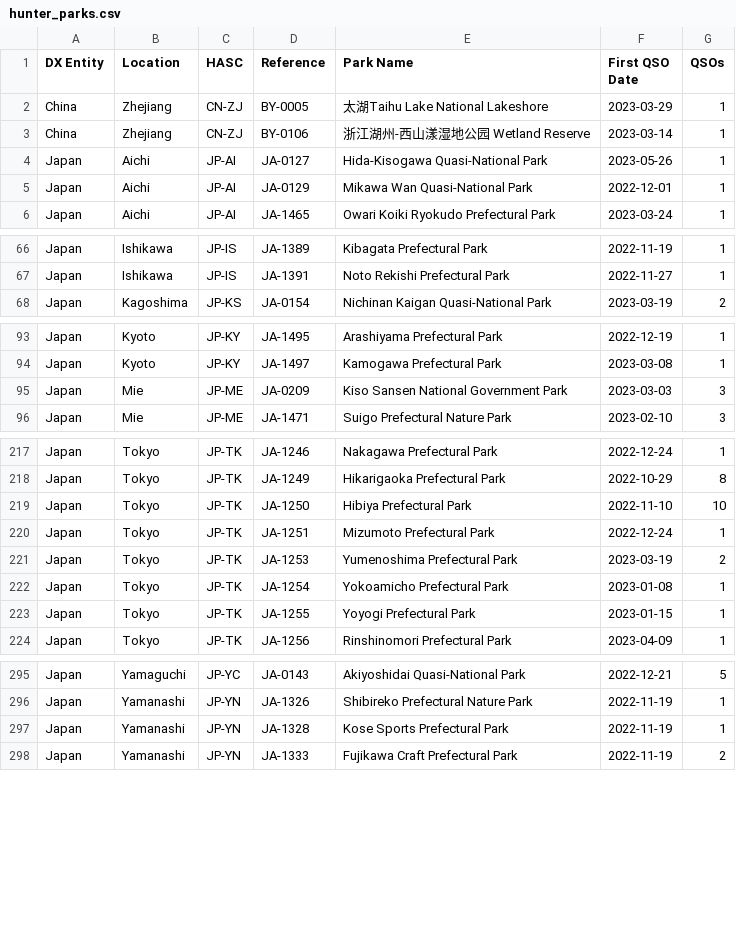
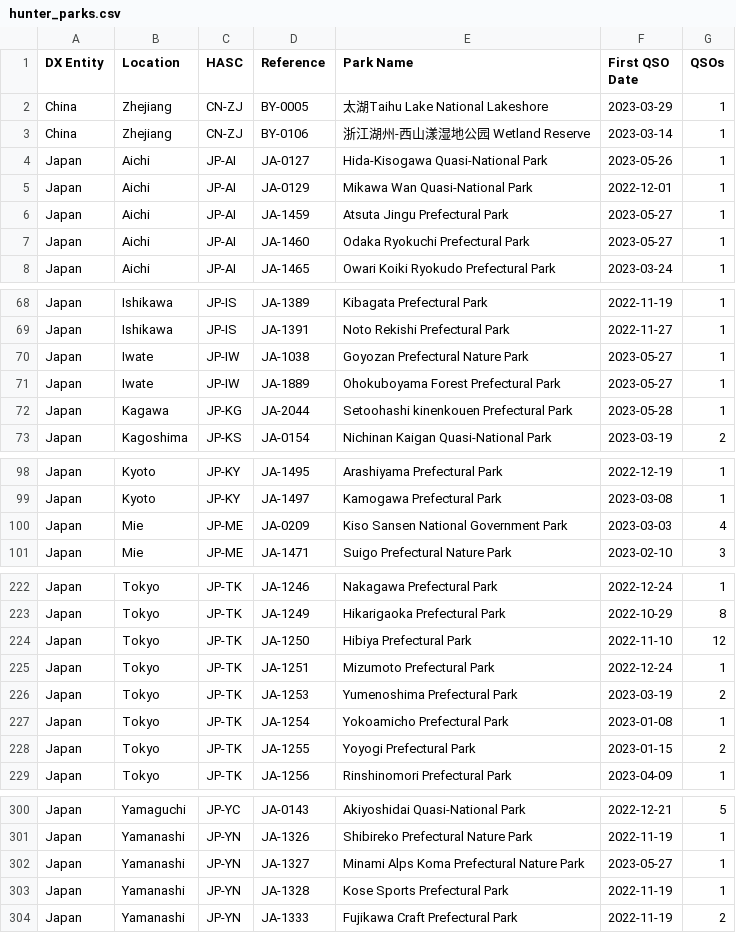
Before and after one commit to tyjcode/y001, a CSV file: hunter_parks.csv, drawn as a sheet; only a part is shown, gaps mark what is left out; the diff covers the shown part only.

```diff
--- a/hunter_parks.csv
+++ b/hunter_parks.csv
@@ -5,2 +5,4 @@
 "Japan","Aichi","JP-AI","JA-0129","Mikawa Wan Quasi-National Park","2022-12-01",1
+"Japan","Aichi","JP-AI","JA-1459","Atsuta Jingu Prefectural Park","2023-05-27",1
+"Japan","Aichi","JP-AI","JA-1460","Odaka Ryokuchi Prefectural Park","2023-05-27",1
 "Japan","Aichi","JP-AI","JA-1465","Owari Koiki Ryokudo Prefectural Park","2023-03-24",1
@@ -67,2 +69,5 @@
 "Japan","Ishikawa","JP-IS","JA-1391","Noto Rekishi Prefectural Park","2022-11-27",1
+"Japan","Iwate","JP-IW","JA-1038","Goyozan Prefectural Nature Park","2023-05-27",1
+"Japan","Iwate","JP-IW","JA-1889","Ohokuboyama Forest Prefectural Park","2023-05-27",1
+"Japan","Kagawa","JP-KG","JA-2044","Setoohashi kinenkouen Prefectural Park","2023-05-28",1
 "Japan","Kagoshima","JP-KS","JA-0154","Nichinan Kaigan Quasi-National Park","2023-03-19",2
@@ -94,3 +99,3 @@
 "Japan","Kyoto","JP-KY","JA-1497","Kamogawa Prefectural Park","2023-03-08",1
-"Japan","Mie","JP-ME","JA-0209","Kiso Sansen National Government Park","2023-03-03",3
+"Japan","Mie","JP-ME","JA-0209","Kiso Sansen National Government Park","2023-03-03",4
 "Japan","Mie","JP-ME","JA-1471","Suigo Prefectural Nature Park","2023-02-10",3
@@ -218,3 +223,3 @@
 "Japan","Tokyo","JP-TK","JA-1249","Hikarigaoka Prefectural Park","2022-10-29",8
-"Japan","Tokyo","JP-TK","JA-1250","Hibiya Prefectural Park","2022-11-10",10
+"Japan","Tokyo","JP-TK","JA-1250","Hibiya Prefectural Park","2022-11-10",12
 "Japan","Tokyo","JP-TK","JA-1251","Mizumoto Prefectural Park","2022-12-24",1
@@ -222,3 +227,3 @@
 "Japan","Tokyo","JP-TK","JA-1254","Yokoamicho Prefectural Park","2023-01-08",1
-"Japan","Tokyo","JP-TK","JA-1255","Yoyogi Prefectural Park","2023-01-15",1
+"Japan","Tokyo","JP-TK","JA-1255","Yoyogi Prefectural Park","2023-01-15",2
 "Japan","Tokyo","JP-TK","JA-1256","Rinshinomori Prefectural Park","2023-04-09",1
@@ -296,2 +301,3 @@
 "Japan","Yamanashi","JP-YN","JA-1326","Shibireko Prefectural Nature Park","2022-11-19",1
+"Japan","Yamanashi","JP-YN","JA-1327","Minami Alps Koma Prefectural Nature Park","2023-05-27",1
 "Japan","Yamanashi","JP-YN","JA-1328","Kose Sports Prefectural Park","2022-11-19",1
```
Also changed, not shown: 3 edited cells elsewhere in this file.
